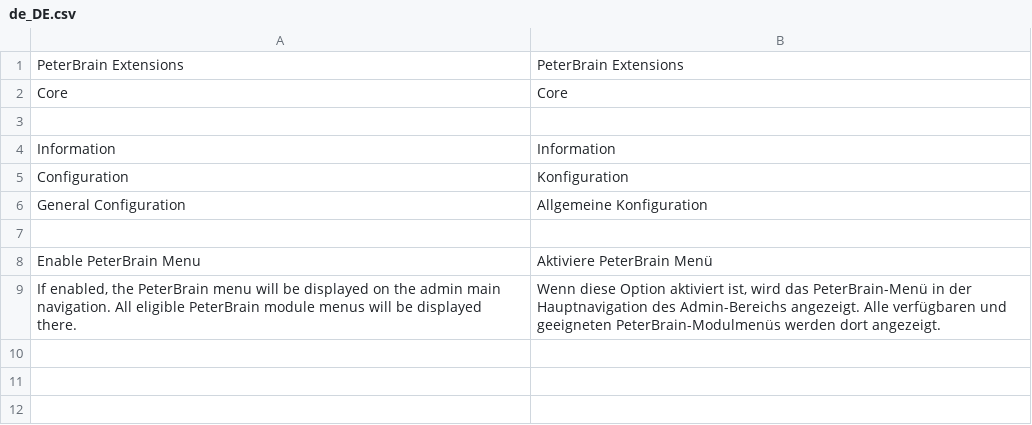
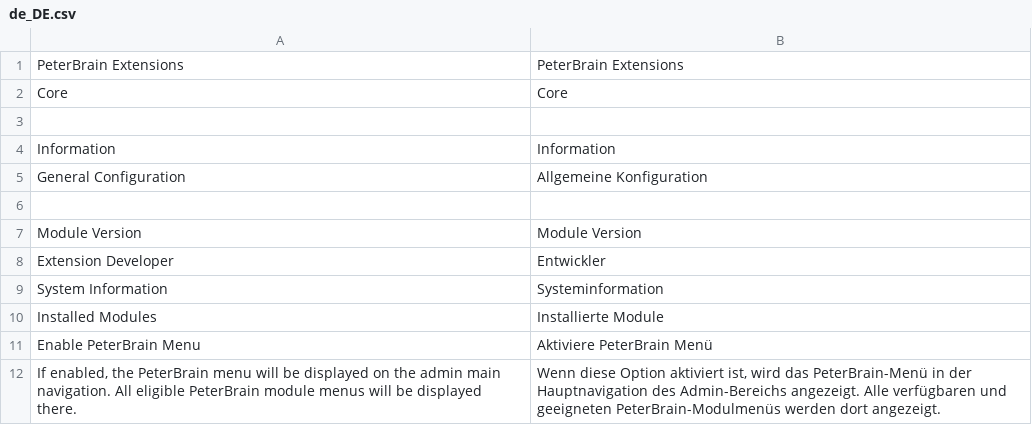
Before and after one commit to PeterBrain/magento2-peterbrain-core, a CSV file: i18n/de_DE.csv, drawn as a sheet; removed rows and columns are numbered as before the commit, all else as after; the diff names each change by its address in the sheet, - before the commit and + after, or states it on an @@ line.

```diff
--- a/i18n/de_DE.csv
+++ b/i18n/de_DE.csv
-row 5: Configuration | Konfiguration
+row 7: Module Version | Module Version
+row 8: Extension Developer | Entwickler
+row 9: System Information | Systeminformation
+row 10: Installed Modules | Installierte Module
```
Also changed, not shown: i18n/en_US.csv, 13 other files.
